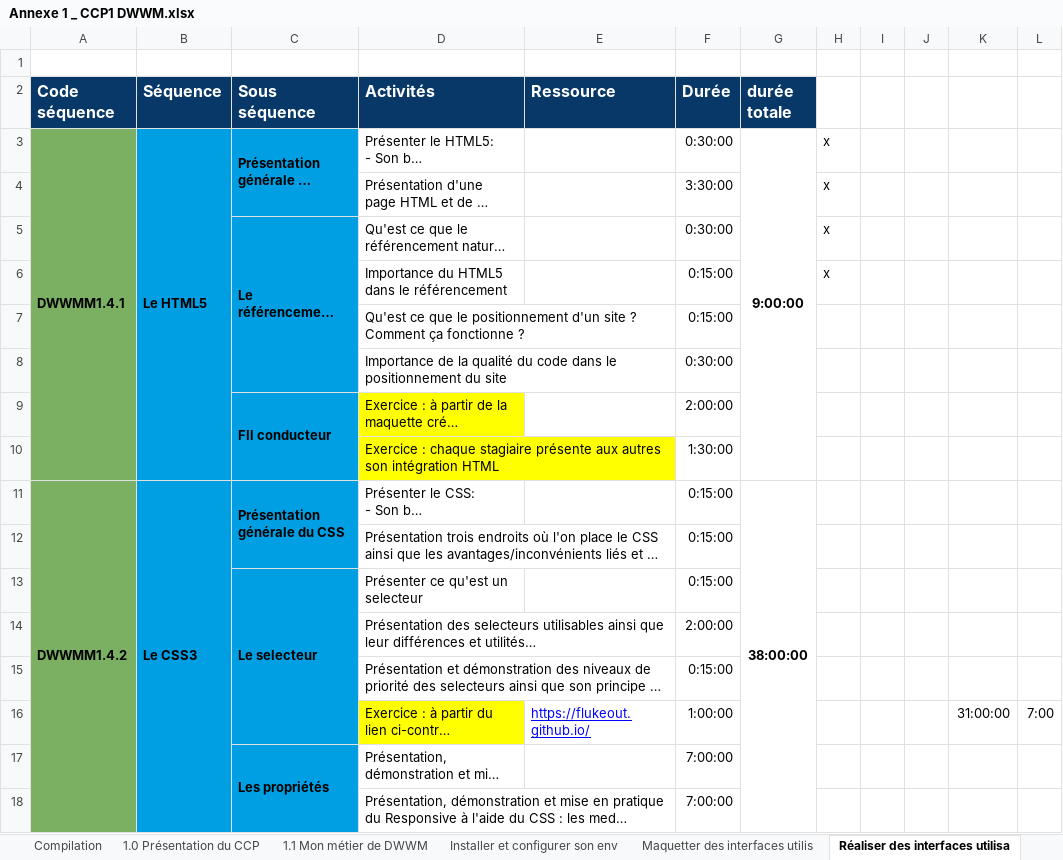
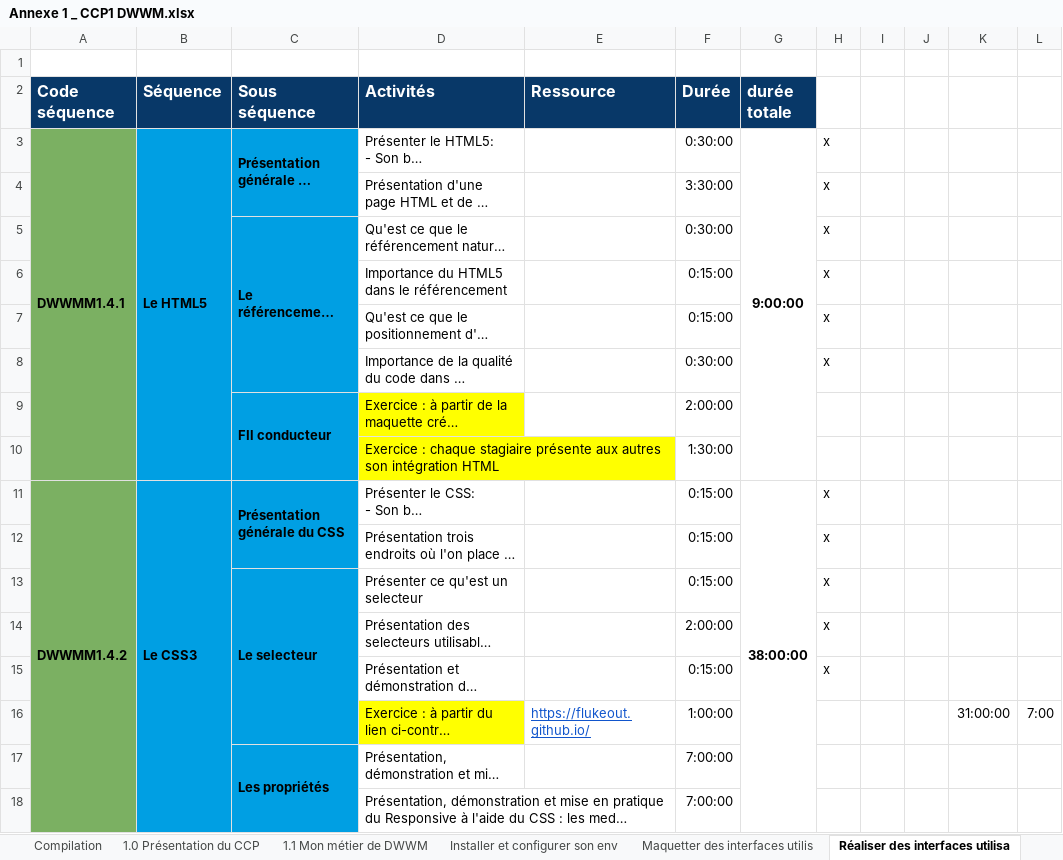
Before and after one commit to rolland-dev/digital-dwwm, an Excel workbook: Annexe 1 _ CCP1 DWWM.xlsx, sheet Réaliser des interfaces utilisa, drawn as a sheet; only a part is shown; long unchanged cells end in …; values as stored, in another font and other column widths than the file's, no borders; the diff names each change by its address in the sheet, - before the commit and + after, or states it on an @@ line.

```diff
--- a/Annexe 1 _ CCP1 DWWM.xlsx (sheet Réaliser des interfaces utilisa)
+++ b/Annexe 1 _ CCP1 DWWM.xlsx (sheet Réaliser des interfaces utilisa)
-H7:H8: (empty)
+H7:H8: x
-H11:H15: (empty)
+H11:H15: x
-E16 text colour: #0000FF
+E16 text colour: #1155CC
```
Also changed, not shown: 4 other files.
